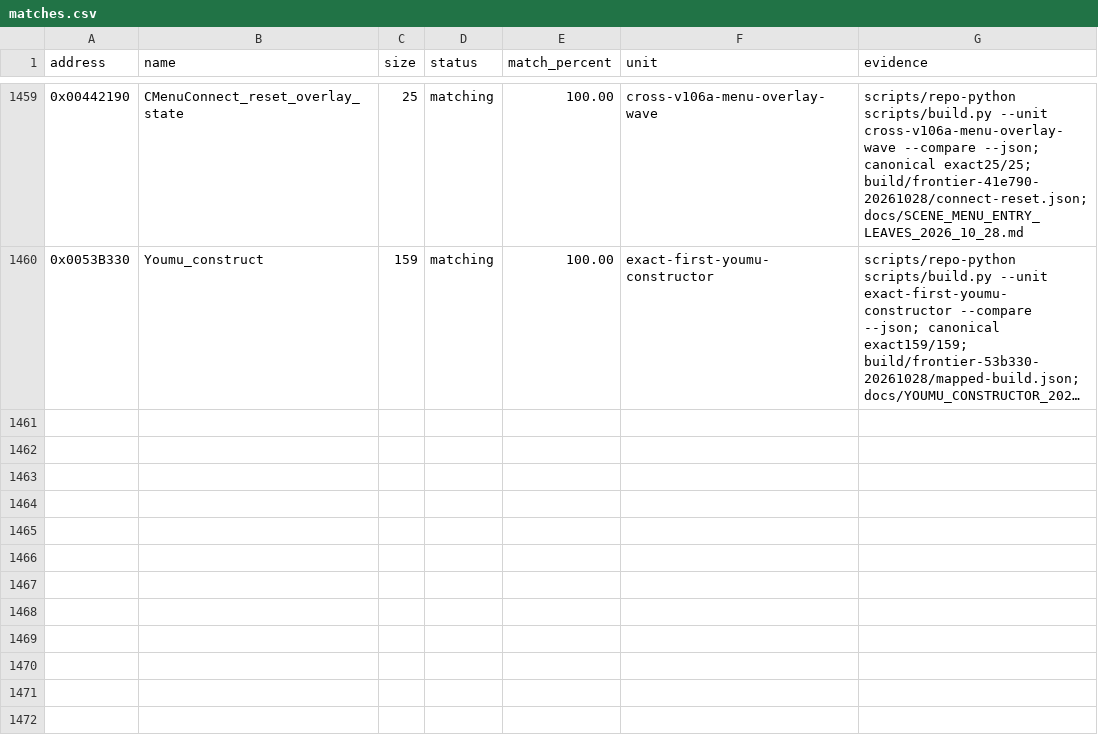
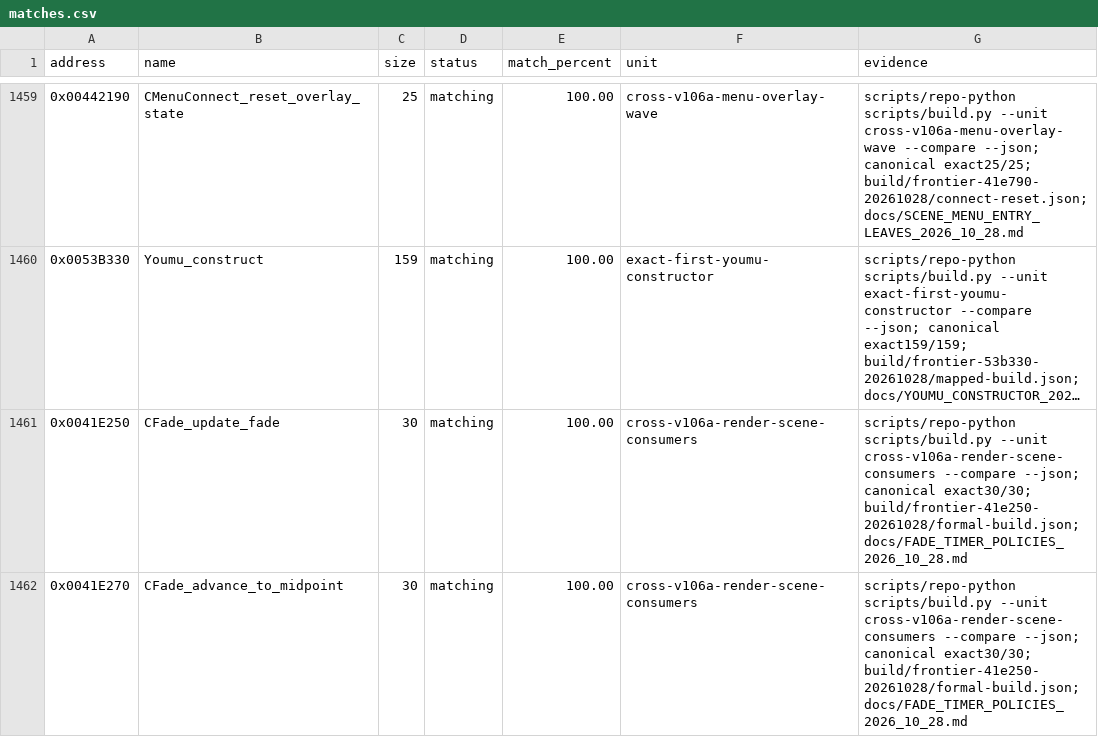
Before and after one commit to N0zoM1z0/th105, a CSV file: config/matches.csv, drawn as a sheet; only a part is shown, gaps mark what is left out; long unchanged cells end in …; the diff names each change by its address in the sheet, - before the commit and + after, or states it on an @@ line.

Commit message:
gpt-6.1-sol: match fade update and midpoint policies
Co-authored-by: gensokyo-dev <342580529+gensokyo-dev@users.noreply.github.com>

```diff
--- a/config/matches.csv
+++ b/config/matches.csv
+row 1461: 0x0041E250 | CFade_update_fade | 30 | matching | 100.00 | cross-v106a-render-scene-consumers | scripts/repo-python scripts/build.py --unit cross-v106a-render-scene-consumers --compare --json; canonical exact30/30; build/frontier-41e250-20261028/formal-build.json; docs/FADE_TIMER_POLICIES_2026_10_28.md
+row 1462: 0x0041E270 | CFade_advance_to_midpoint | 30 | matching | 100.00 | cross-v106a-render-scene-consumers | scripts/repo-python scripts/build.py --unit cross-v106a-render-scene-consumers --compare --json; canonical exact30/30; build/frontier-41e250-20261028/formal-build.json; docs/FADE_TIMER_POLICIES_2026_10_28.md
```
Also changed, not shown: config/function-origins.csv, config/implemented.csv, 8 other files.
